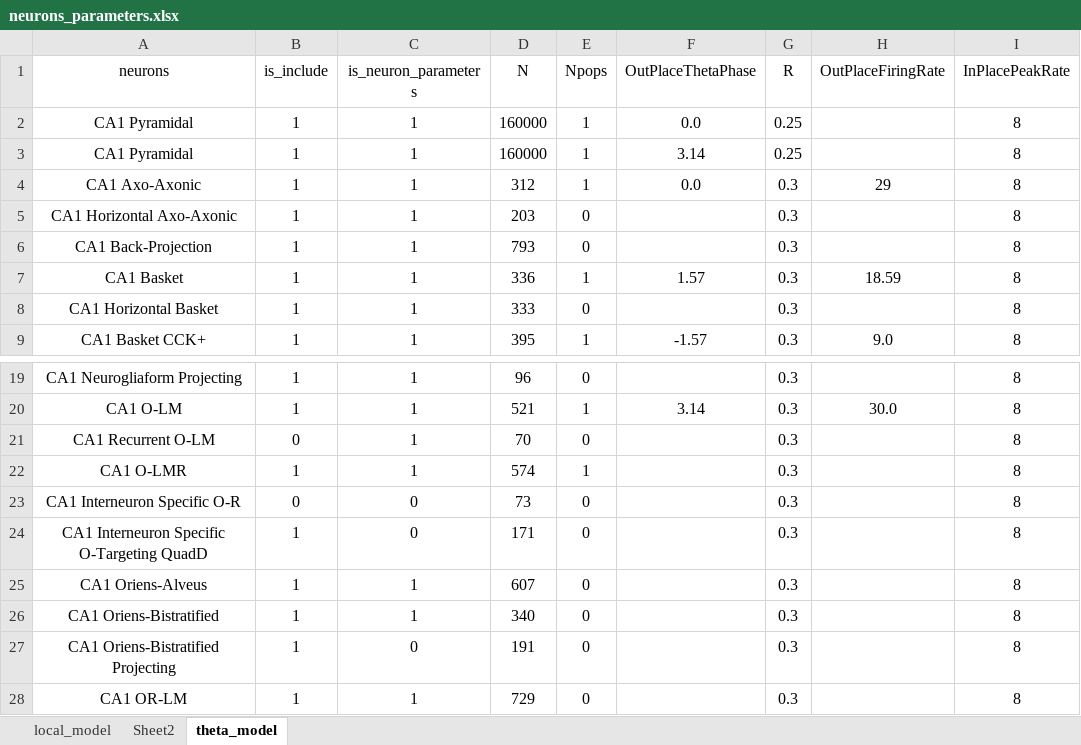
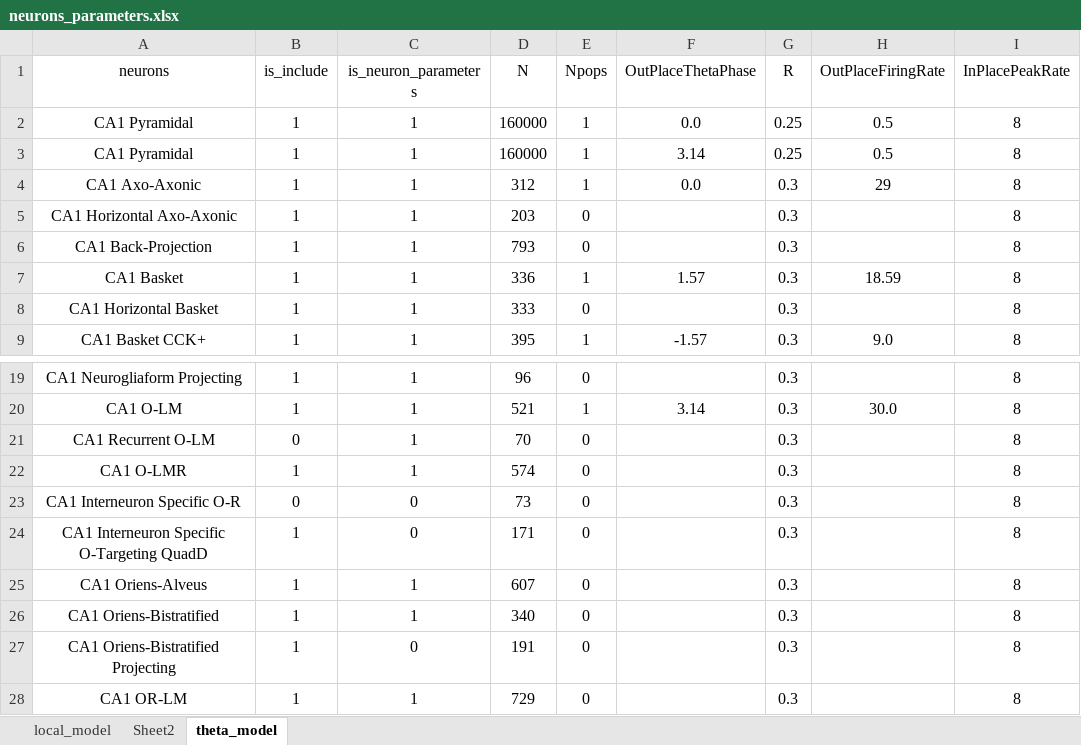
Before and after one commit to ivanmysin/Deep_CA1, an Excel workbook: parameters/neurons_parameters.xlsx, sheet theta_model, drawn as a sheet; only a part is shown, gaps mark what is left out; values as stored, in another font and other column widths than the file's, no borders; the diff names each change by its address in the sheet, - before the commit and + after, or states it on an @@ line.

Commit message:
Work on fit network only theta rhythm

```diff
--- a/parameters/neurons_parameters.xlsx (sheet theta_model)
+++ b/parameters/neurons_parameters.xlsx (sheet theta_model)
-H2:H3 (OutPlaceFiringRate): (empty)
+H2:H3 (OutPlaceFiringRate): 0.5
-E22 (Npops): 1
+E22 (Npops): 0
```
Also changed, not shown: 3 other files.
